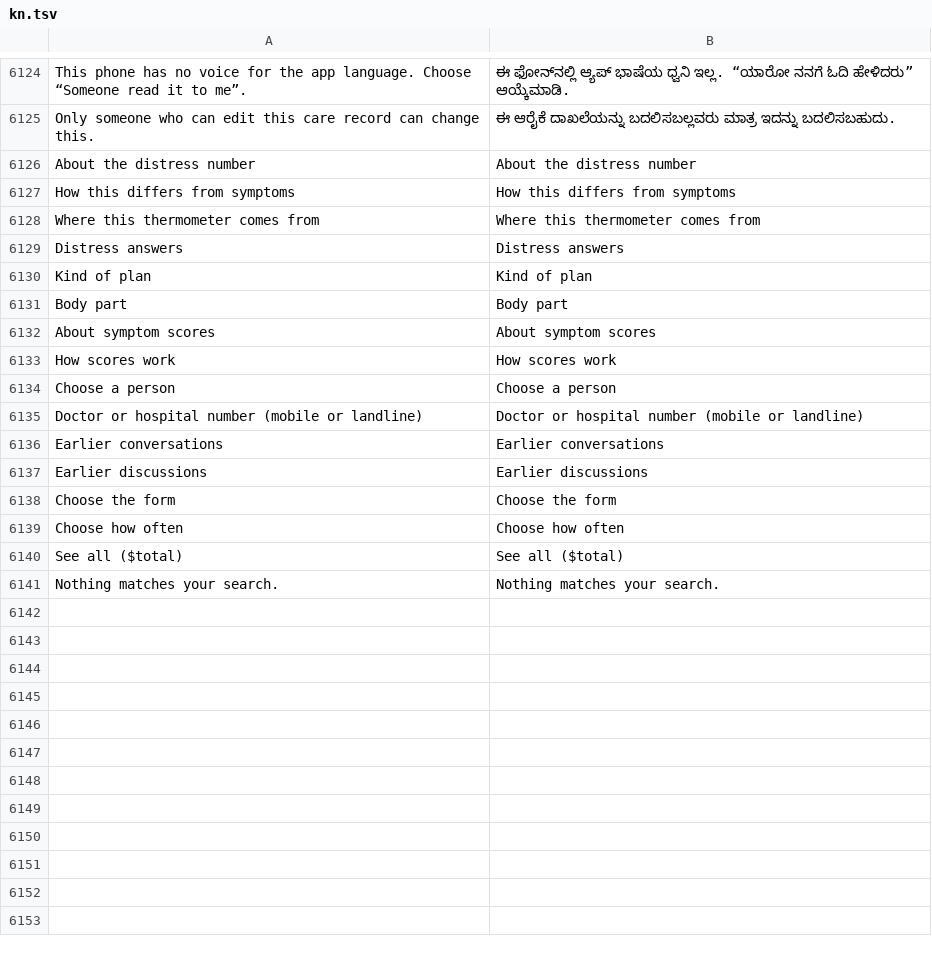
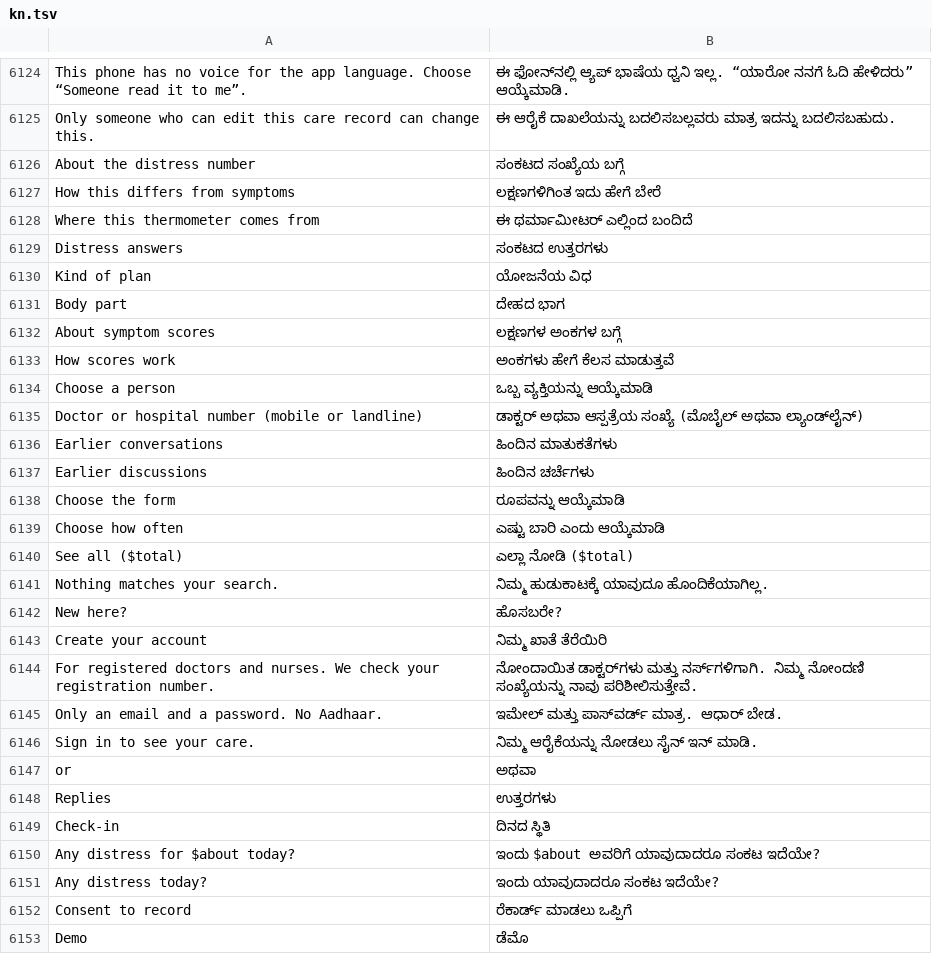
Before and after one commit to basithladdu/healthathon, a TSV file: android/app/src/main/resources/i18n/kn.tsv, drawn as a sheet; only a part is shown, gaps mark what is left out; the diff covers the shown part only.

```diff
--- a/android/app/src/main/resources/i18n/kn.tsv
+++ b/android/app/src/main/resources/i18n/kn.tsv
@@ -6125,17 +6125,29 @@ This phone has no voice for the app language. Choose “Someone read it to me”
 Only someone who can edit this care record can change this.	ಈ ಆರೈಕೆ ದಾಖಲೆಯನ್ನು ಬದಲಿಸಬಲ್ಲವರು ಮಾತ್ರ ಇದನ್ನು ಬದಲಿಸಬಹುದು.
-About the distress number	About the distress number
-How this differs from symptoms	How this differs from symptoms
-Where this thermometer comes from	Where this thermometer comes from
-Distress answers	Distress answers
-Kind of plan	Kind of plan
-Body part	Body part
-About symptom scores	About symptom scores
-How scores work	How scores work
-Choose a person	Choose a person
-Doctor or hospital number (mobile or landline)	Doctor or hospital number (mobile or landline)
-Earlier conversations	Earlier conversations
-Earlier discussions	Earlier discussions
-Choose the form	Choose the form
-Choose how often	Choose how often
-See all ($total)	See all ($total)
-Nothing matches your search.	Nothing matches your search.
+About the distress number	ಸಂಕಟದ ಸಂಖ್ಯೆಯ ಬಗ್ಗೆ
+How this differs from symptoms	ಲಕ್ಷಣಗಳಿಗಿಂತ ಇದು ಹೇಗೆ ಬೇರೆ
+Where this thermometer comes from	ಈ ಥರ್ಮಾಮೀಟರ್ ಎಲ್ಲಿಂದ ಬಂದಿದೆ
+Distress answers	ಸಂಕಟದ ಉತ್ತರಗಳು
+Kind of plan	ಯೋಜನೆಯ ವಿಧ
+Body part	ದೇಹದ ಭಾಗ
+About symptom scores	ಲಕ್ಷಣಗಳ ಅಂಕಗಳ ಬಗ್ಗೆ
+How scores work	ಅಂಕಗಳು ಹೇಗೆ ಕೆಲಸ ಮಾಡುತ್ತವೆ
+Choose a person	ಒಬ್ಬ ವ್ಯಕ್ತಿಯನ್ನು ಆಯ್ಕೆಮಾಡಿ
+Doctor or hospital number (mobile or landline)	ಡಾಕ್ಟರ್ ಅಥವಾ ಆಸ್ಪತ್ರೆಯ ಸಂಖ್ಯೆ (ಮೊಬೈಲ್ ಅಥವಾ ಲ್ಯಾಂಡ್‌ಲೈನ್)
+Earlier conversations	ಹಿಂದಿನ ಮಾತುಕತೆಗಳು
+Earlier discussions	ಹಿಂದಿನ ಚರ್ಚೆಗಳು
+Choose the form	ರೂಪವನ್ನು ಆಯ್ಕೆಮಾಡಿ
+Choose how often	ಎಷ್ಟು ಬಾರಿ ಎಂದು ಆಯ್ಕೆಮಾಡಿ
+See all ($total)	ಎಲ್ಲಾ ನೋಡಿ ($total)
+Nothing matches your search.	ನಿಮ್ಮ ಹುಡುಕಾಟಕ್ಕೆ ಯಾವುದೂ ಹೊಂದಿಕೆಯಾಗಿಲ್ಲ.
+New here?	ಹೊಸಬರೇ?
+Create your account	ನಿಮ್ಮ ಖಾತೆ ತೆರೆಯಿರಿ
+For registered doctors and nurses. We check your registration number.	ನೋಂದಾಯಿತ ಡಾಕ್ಟರ್‌ಗಳು ಮತ್ತು ನರ್ಸ್‌ಗಳಿಗಾಗಿ. ನಿಮ್ಮ ನೋಂದಣಿ ಸಂಖ್ಯೆಯನ್ನು ನಾವು ಪರಿಶೀಲಿಸುತ್ತೇವೆ.
+Only an email and a password. No Aadhaar.	ಇಮೇಲ್ ಮತ್ತು ಪಾಸ್‌ವರ್ಡ್ ಮಾತ್ರ. ಆಧಾರ್ ಬೇಡ.
+Sign in to see your care.	ನಿಮ್ಮ ಆರೈಕೆಯನ್ನು ನೋಡಲು ಸೈನ್ ಇನ್ ಮಾಡಿ.
+or	ಅಥವಾ
+Replies	ಉತ್ತರಗಳು
+Check-in	ದಿನದ ಸ್ಥಿತಿ
+Any distress for $about today?	ಇಂದು $about ಅವರಿಗೆ ಯಾವುದಾದರೂ ಸಂಕಟ ಇದೆಯೇ?
+Any distress today?	ಇಂದು ಯಾವುದಾದರೂ ಸಂಕಟ ಇದೆಯೇ?
+Consent to record	ರೆಕಾರ್ಡ್ ಮಾಡಲು ಒಪ್ಪಿಗೆ
+Demo	ಡೆಮೊ
```
Also changed, not shown: 35 added rows elsewhere in this file, android/app/src/main/resources/i18n/bn.tsv, android/app/src/main/resources/i18n/ml.tsv, 15 other files.
